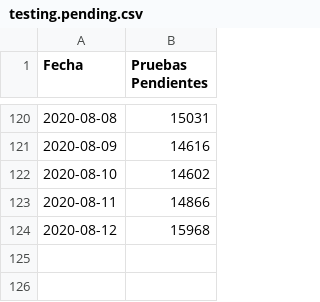
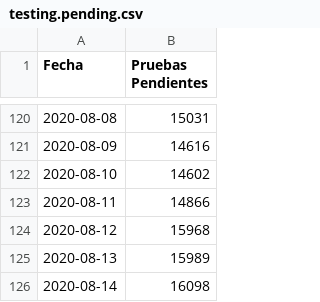
Before and after one commit to pr0nstar/covid19-pruebas, a CSV file: data/testing.pending.csv, drawn as a sheet; only a part is shown, gaps mark what is left out.

```diff
--- a/data/testing.pending.csv
+++ b/data/testing.pending.csv
@@ -124 +124,3 @@ Fecha,Pruebas Pendientes
 2020-08-12,15968
+2020-08-13,15989
+2020-08-14,16098
```
Also changed, not shown: 3 other files.
